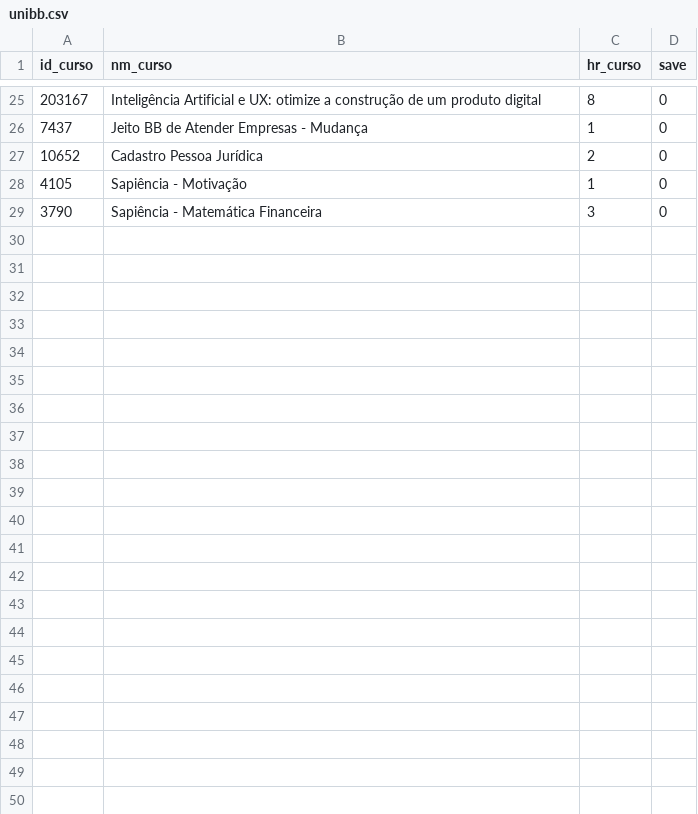
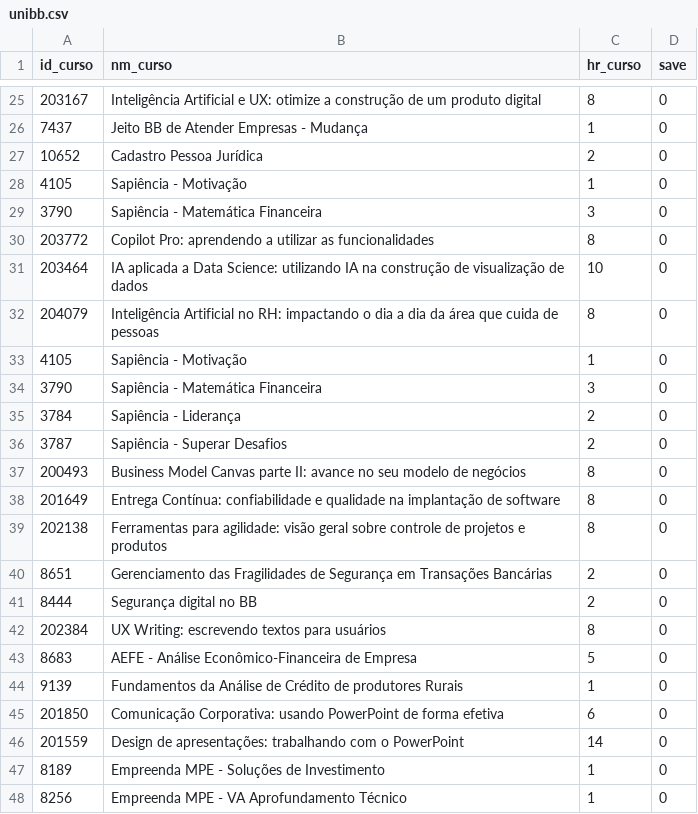
Before and after one commit to RealRogerioSB/PyCharm, a CSV file: src/unibb.csv, drawn as a sheet; only a part is shown, gaps mark what is left out; the diff covers the shown part only; the diff names each change by its address in the sheet, - before the commit and + after, or states it on an @@ line.

Commit message:
updated commit

```diff
--- a/src/unibb.csv
+++ b/src/unibb.csv
+row 30: 203772 | Copilot Pro: aprendendo a utilizar as funcionalidades | 8 | 0
+row 31: 203464 | IA aplicada a Data Science: utilizando IA na construção de visualização de dados | 10 | 0
+row 32: 204079 | Inteligência Artificial no RH: impactando o dia a dia da área que cuida de pessoas | 8 | 0
+row 33: 4105 | Sapiência - Motivação | 1 | 0
+row 34: 3790 | Sapiência - Matemática Financeira | 3 | 0
+row 35: 3784 | Sapiência - Liderança | 2 | 0
+row 36: 3787 | Sapiência - Superar Desafios | 2 | 0
+row 37: 200493 | Business Model Canvas parte II: avance no seu modelo de negócios | 8 | 0
+row 38: 201649 | Entrega Contínua: confiabilidade e qualidade na implantação de software | 8 | 0
+row 39: 202138 | Ferramentas para agilidade: visão geral sobre controle de projetos e produtos | 8 | 0
+row 40: 8651 | Gerenciamento das Fragilidades de Segurança em Transações Bancárias | 2 | 0
+row 41: 8444 | Segurança digital no BB | 2 | 0
+row 42: 202384 | UX Writing: escrevendo textos para usuários | 8 | 0
+row 43: 8683 | AEFE - Análise Econômico-Financeira de Empresa | 5 | 0
+row 44: 9139 | Fundamentos da Análise de Crédito de produtores Rurais | 1 | 0
+row 45: 201850 | Comunicação Corporativa: usando PowerPoint de forma efetiva | 6 | 0
+row 46: 201559 | Design de apresentações: trabalhando com o PowerPoint | 14 | 0
+row 47: 8189 | Empreenda MPE - Soluções de Investimento | 1 | 0
+row 48: 8256 | Empreenda MPE - VA Aprofundamento Técnico | 1 | 0
```
Also changed, not shown: 9 added rows elsewhere in this file.
